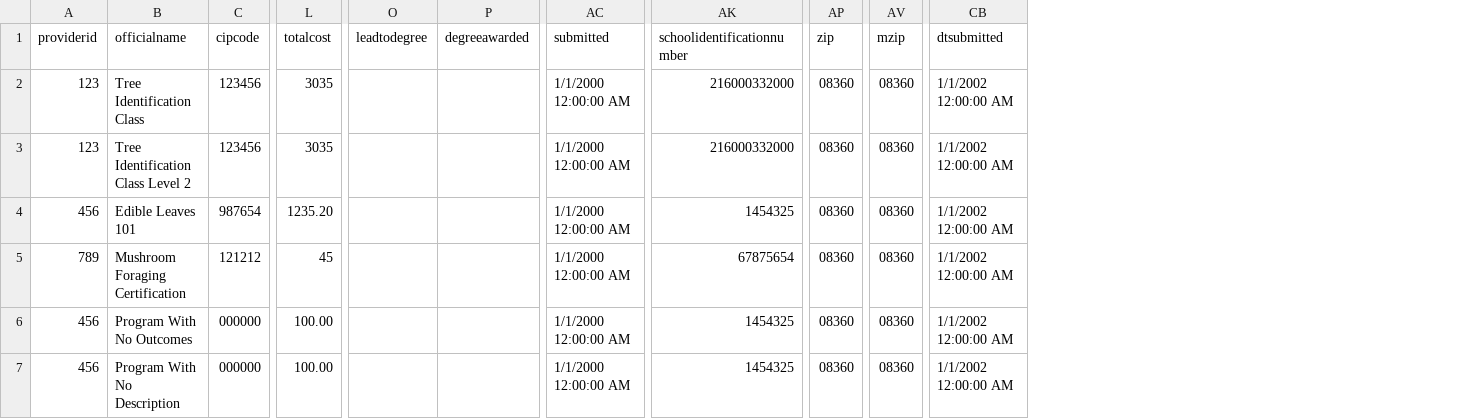
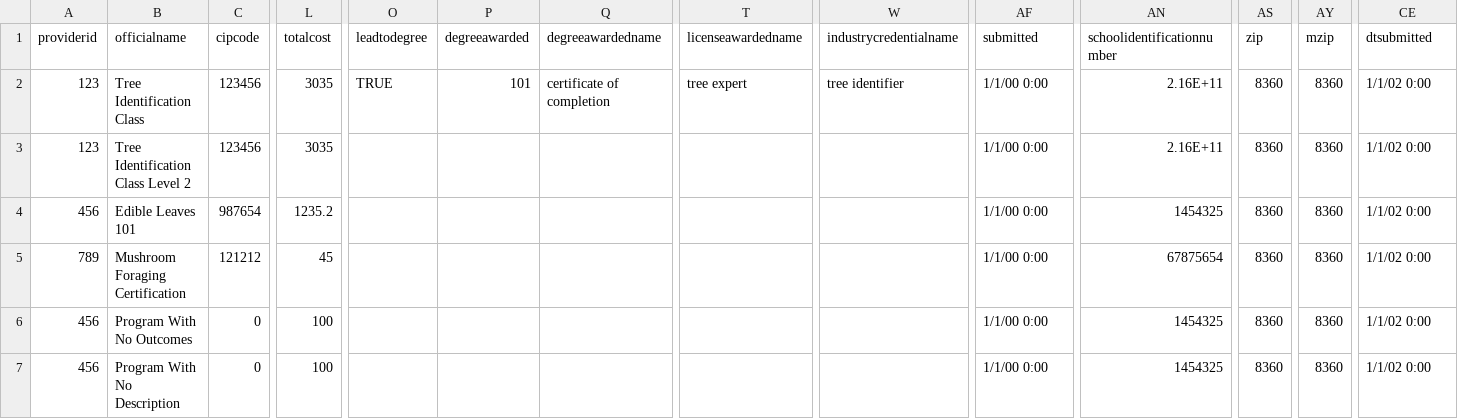
Before and after one commit to newjersey/dol-mcnj-main, a CSV file: backend/data/standardized_etpl_test.csv, drawn as a sheet; only a part is shown, gaps mark what is left out; addresses are those after the commit; the diff covers the shown part only; the diff names each change by its address in the sheet, - before the commit and + after, or states it on an @@ line.

Commit message:
update etpl data - 3/5/21 data
- add new columns: degreeawardedname, licenseawardedname, industrycredentialname

```diff
--- a/backend/data/standardized_etpl_test.csv
+++ b/backend/data/standardized_etpl_test.csv
+column Q (degreeawardedname), row 2: certificate of completion
+column T (licenseawardedname), row 2: tree expert
+column W (industrycredentialname), row 2: tree identifier
-O2 (leadtodegree): (empty)
+O2 (leadtodegree): TRUE
-P2 (degreeawarded): (empty)
+P2 (degreeawarded): 101
-AF2:AF7 (submitted): 1/1/2000 12:00:00 AM
+AF2:AF7 (submitted): 1/1/00 0:00
-AN2:AN3 (schoolidentificationnumber): 216000332000
+AN2:AN3 (schoolidentificationnumber): 2.16E+11
-AS2:AS7 (zip): 08360
+AS2:AS7 (zip): 8360
-AY2:AY7 (mzip): 08360
+AY2:AY7 (mzip): 8360
-CE2:CE7 (dtsubmitted): 1/1/2002 12:00:00 AM
+CE2:CE7 (dtsubmitted): 1/1/02 0:00
-L4 (totalcost): 1235.20
+L4 (totalcost): 1235.2
-C6:C7 (cipcode): 000000
+C6:C7 (cipcode): 0
-L6:L7 (totalcost): 100.00
+L6:L7 (totalcost): 100
```
Also changed, not shown: 2 edited cells elsewhere in this file, 15 other files.
